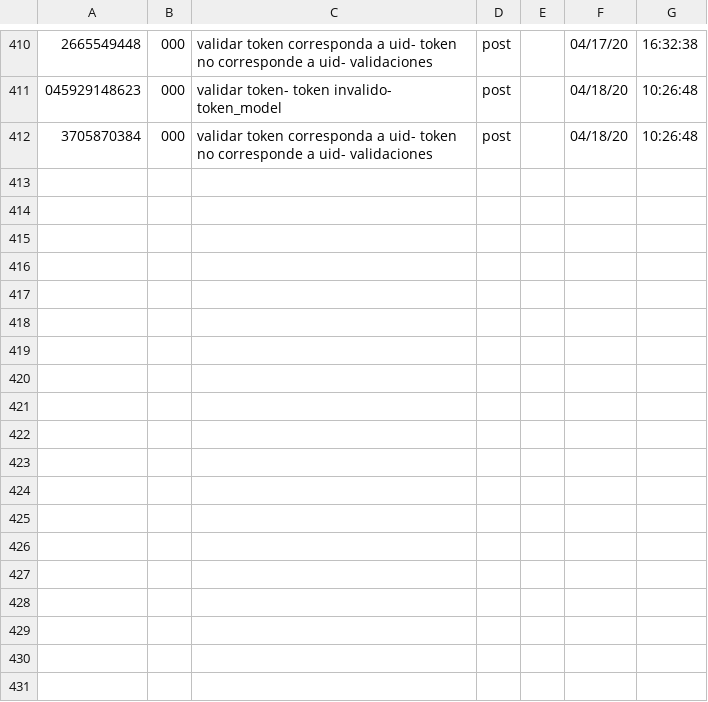
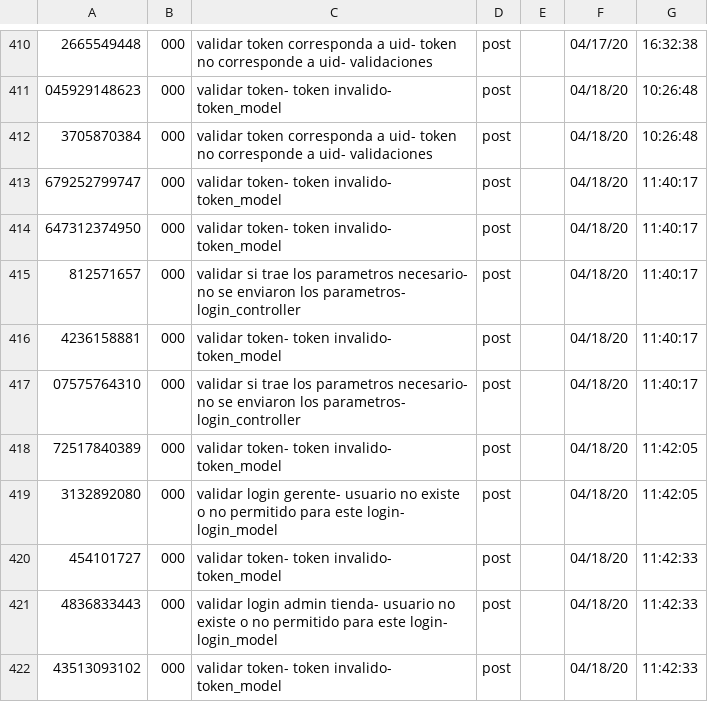
Before and after one commit to developmentgtscol/mype_web, a CSV file: mype/ficheros/scripts/fichero_1.csv, drawn as a sheet; only a part is shown, gaps mark what is left out.

```diff
--- a/mype/ficheros/scripts/fichero_1.csv
+++ b/mype/ficheros/scripts/fichero_1.csv
@@ -412 +412,11 @@
 3705870384;000;validar  token corresponda a uid- token no corresponde a uid- validaciones;post;;04/18/20;10:26:48
+679252799747;000;validar token- token invalido- token_model;post;;04/18/20;11:40:17
+647312374950;000;validar token- token invalido- token_model;post;;04/18/20;11:40:17
+812571657;000;validar si trae los parametros necesario- no se enviaron los parametros- login_controller;post;;04/18/20;11:40:17
+4236158881;000;validar token- token invalido- token_model;post;;04/18/20;11:40:17
+07575764310;000;validar si trae los parametros necesario- no se enviaron los parametros- login_controller;post;;04/18/20;11:40:17
+72517840389;000;validar token- token invalido- token_model;post;;04/18/20;11:42:05
+3132892080;000;validar login gerente- usuario no existe o no permitido para este login- login_model;post;;04/18/20;11:42:05
+454101727;000;validar token- token invalido- token_model;post;;04/18/20;11:42:33
+4836833443;000;validar login admin tienda- usuario no existe o no permitido para este login- login_model;post;;04/18/20;11:42:33
+43513093102;000;validar token- token invalido- token_model;post;;04/18/20;11:42:33
```
Also changed, not shown: 4 other files.
